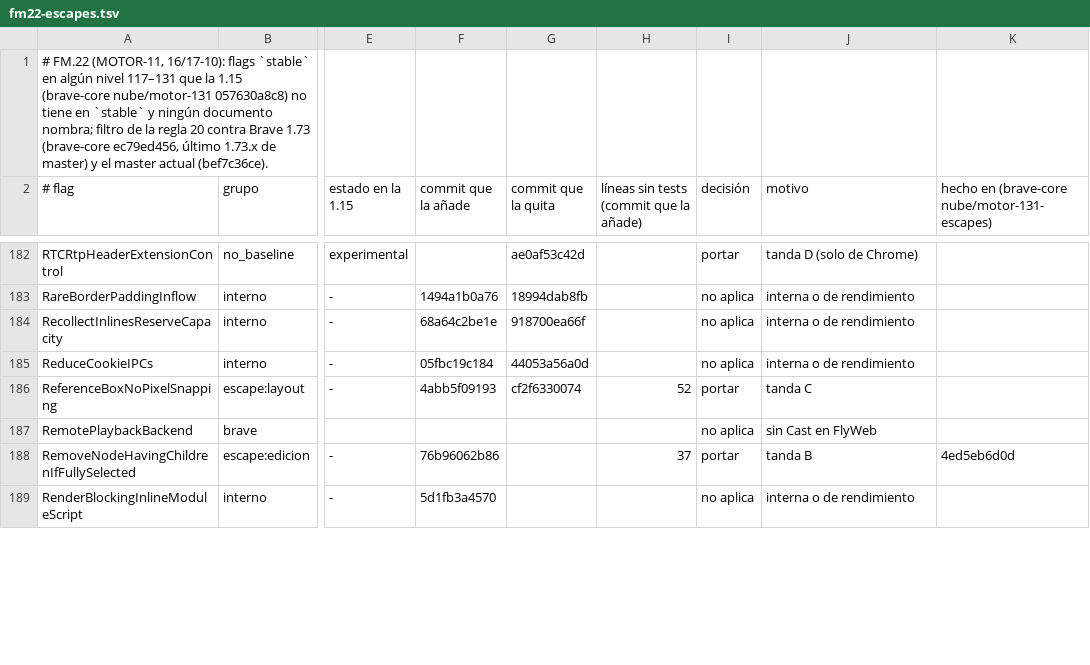
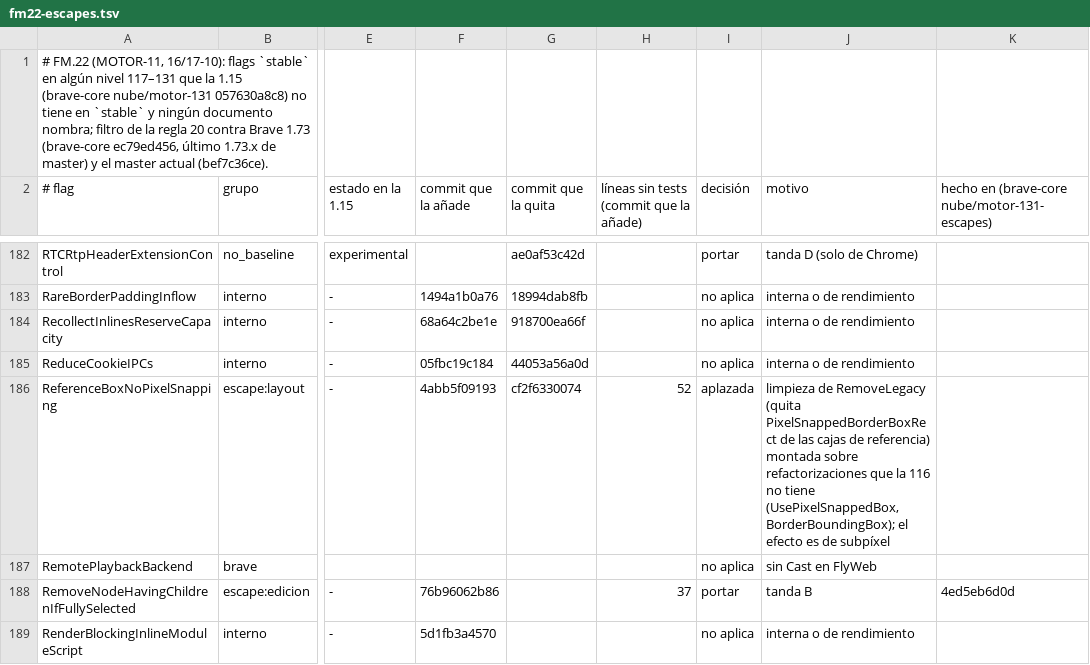
Before and after one commit to lamosquita-net/softmac, a TSV file: FlyWeb/tools/port/fm22-escapes.tsv, drawn as a sheet; only a part is shown, gaps mark what is left out; the diff covers the shown part only; the diff names each change by its address in the sheet, - before the commit and + after, or states it on an @@ line.

```diff
--- a/FlyWeb/tools/port/fm22-escapes.tsv
+++ b/FlyWeb/tools/port/fm22-escapes.tsv
-I186 (decisión): portar
+I186 (decisión): aplazada
-J186 (motivo): tanda C
+J186 (motivo): limpieza de RemoveLegacy (quita PixelSnappedBorderBoxRect de las cajas de referencia) montada sobre refactorizaciones que la 116 no tiene (UsePixelSnappedBox, BorderBoundingBox); el efecto es de subpíxel
```
Also changed, not shown: 44 edited cells elsewhere in this file, 4 other files.
